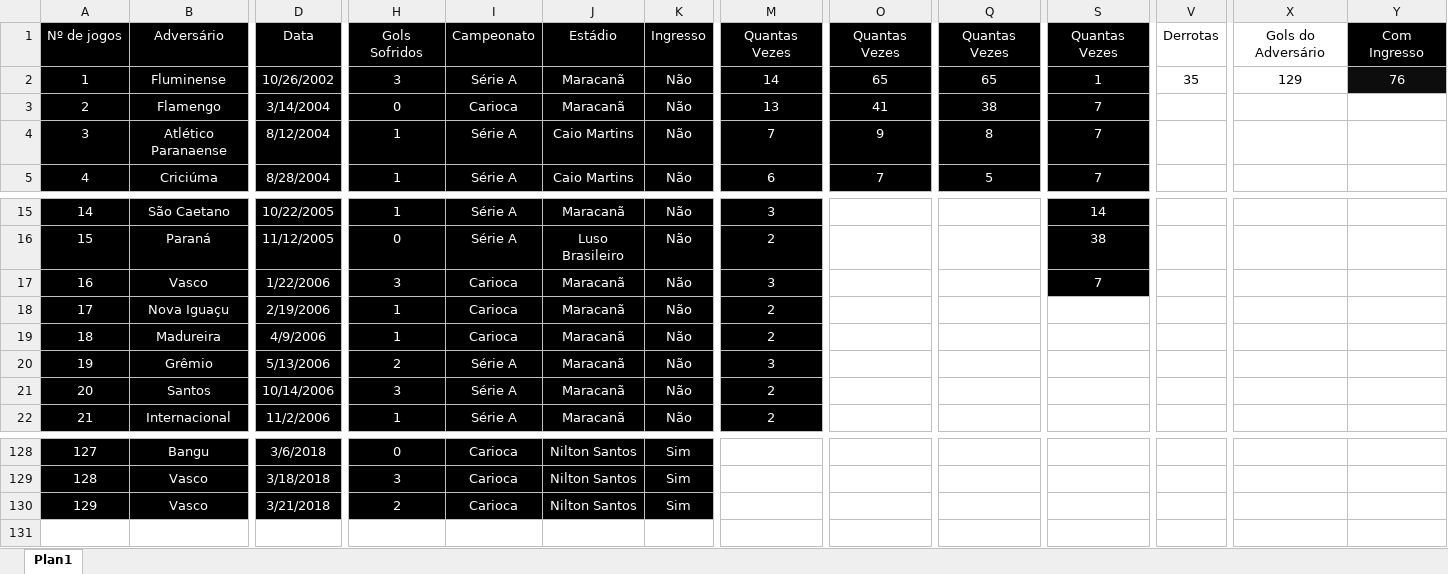
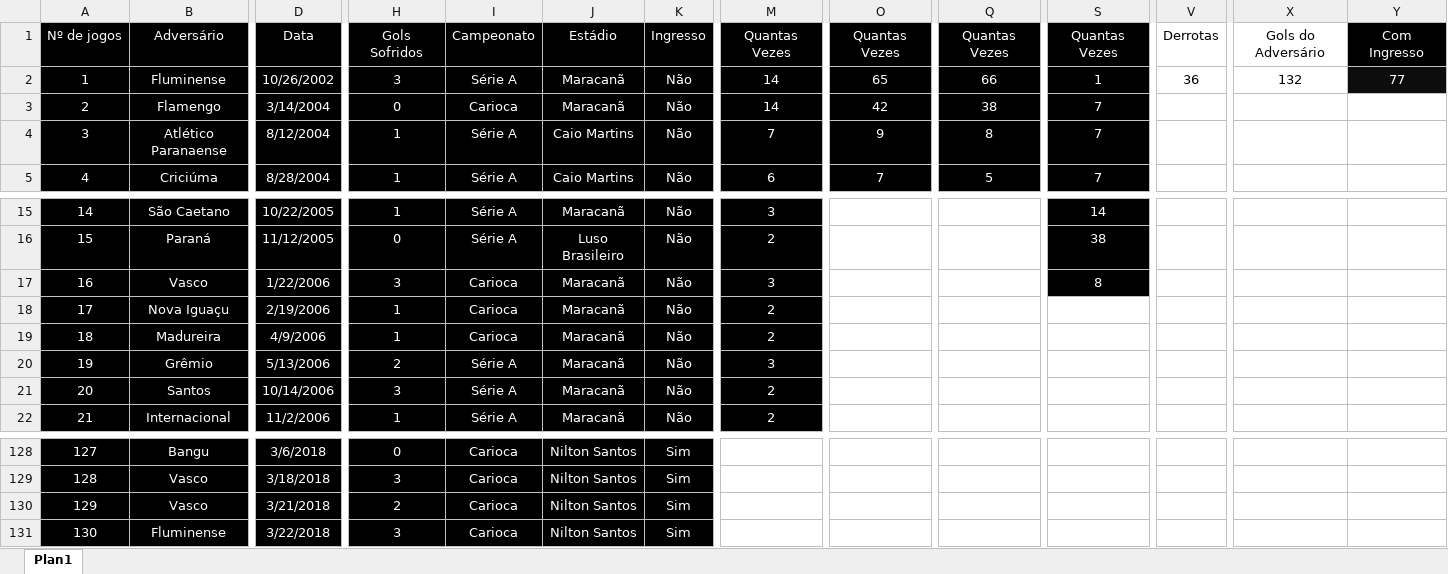
Before and after one commit to henriquebafilho/JogosDoBotafogo, an Excel workbook: Jogos do Botafogo que já fui.xlsx, sheet Plan1, drawn as a sheet; only a part is shown, gaps mark what is left out; values as stored, in another font and other column widths than the file's, no borders; rows hold the shown columns only; the diff names each change by its address in the sheet, - before the commit and + after, or states it on an @@ line.

Commit message:
Botafogo x fluminense 25032018

```diff
--- a/Jogos do Botafogo que já fui.xlsx (sheet Plan1)
+++ b/Jogos do Botafogo que já fui.xlsx (sheet Plan1)
-Q2: 65
+Q2: 66
-V2: 35
+V2: 36
-X2: 129
+X2: 132
-Y2: 76
+Y2: 77
-M3: 13
+M3: 14
-O3: 41
+O3: 42
-S17: 7
+S17: 8
+row 131: 130 | Fluminense | 3/22/2018 | 3 | Carioca | Nilton Santos | Sim
```
